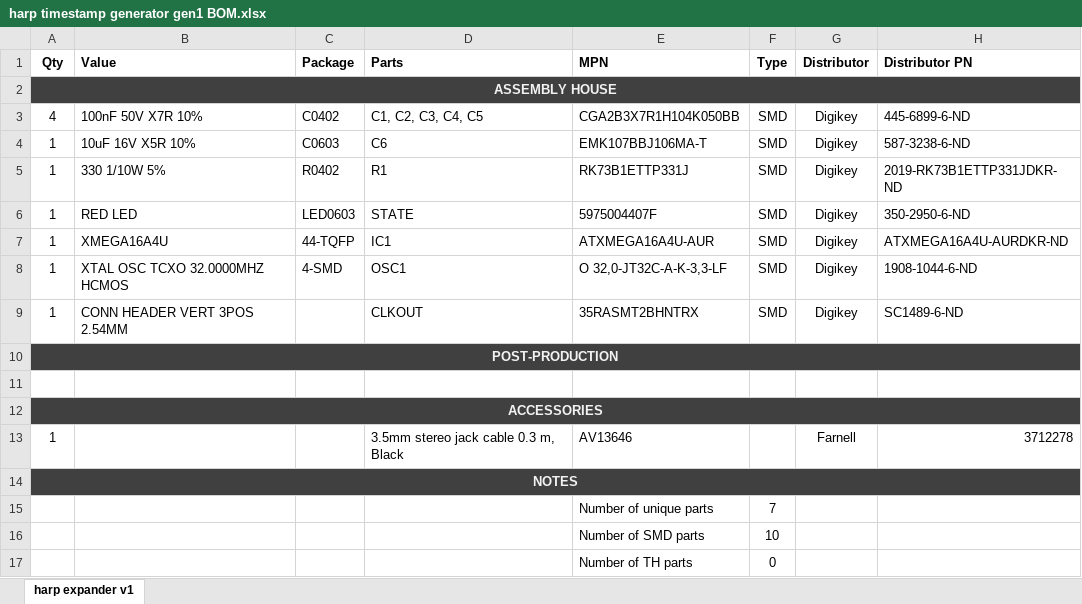
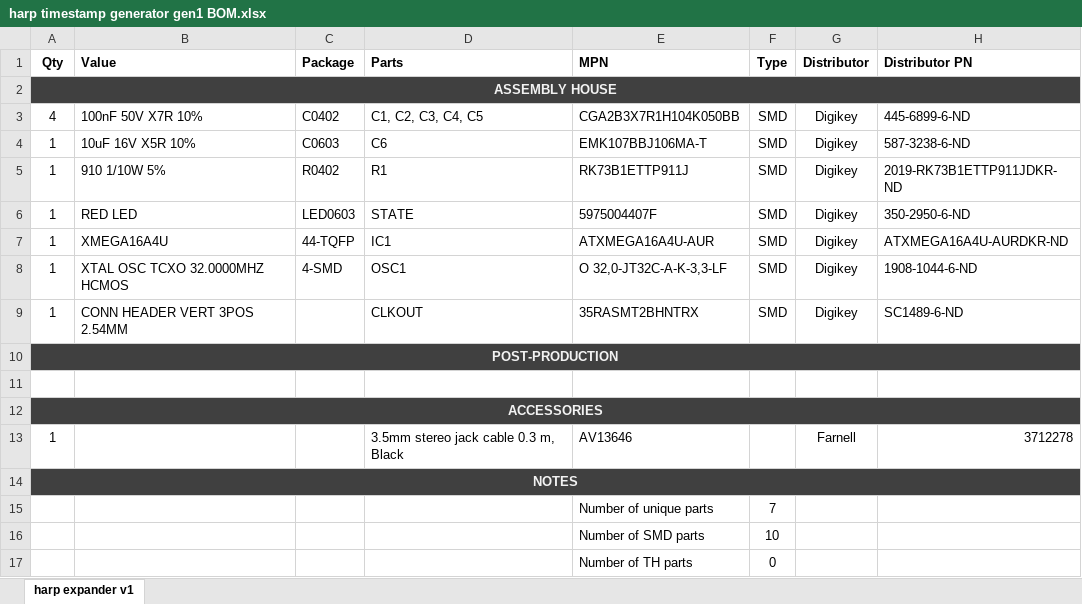
Before and after one commit to harp-tech/harp_timestamp_generator_Gen1, an Excel workbook: PCB/harp timestamp generator gen1 BOM.xlsx, sheet harp expander v1, drawn as a sheet; values as stored, in another font and other column widths than the file's, no borders; the diff names each change by its address in the sheet, - before the commit and + after, or states it on an @@ line.

```diff
--- a/PCB/harp timestamp generator gen1 BOM.xlsx (sheet harp expander v1)
+++ b/PCB/harp timestamp generator gen1 BOM.xlsx (sheet harp expander v1)
-B5 (Value): 330 1/10W 5%
+B5 (Value): 910 1/10W 5%
-E5 (MPN): RK73B1ETTP331J
+E5 (MPN): RK73B1ETTP911J
-H5 (Distributor PN): 2019-RK73B1ETTP331JDKR-ND
+H5 (Distributor PN): 2019-RK73B1ETTP911JDKR-ND
```
Also changed, not shown: 2 other files.
